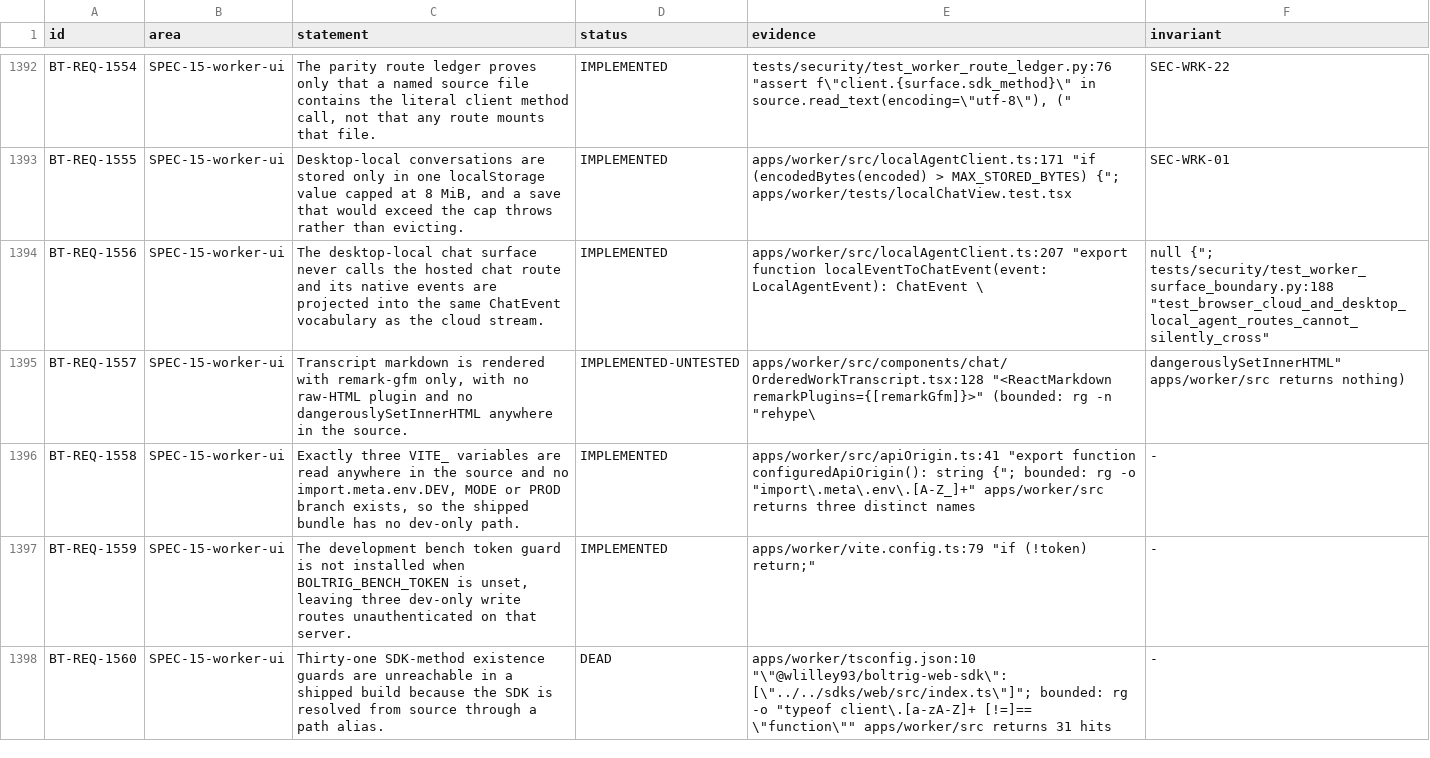
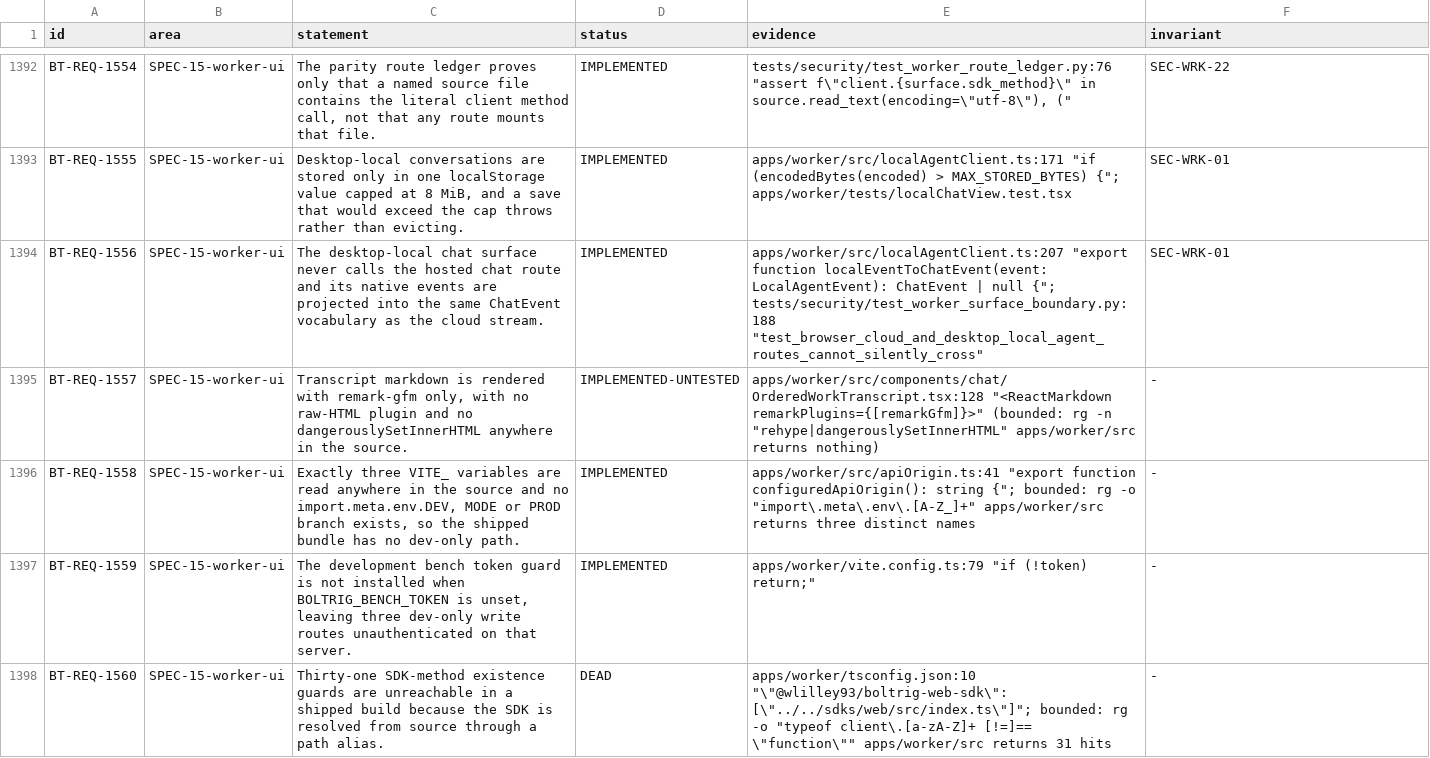
Before and after one commit to wlilley93/boltrig, a TSV file: docs/brownfield-spec/registers/requirements.tsv, drawn as a sheet; only a part is shown, gaps mark what is left out; the diff covers the shown part only.

```diff
--- a/docs/brownfield-spec/registers/requirements.tsv
+++ b/docs/brownfield-spec/registers/requirements.tsv
@@ -1393,4 +1393,4 @@ BT-REQ-1554	SPEC-15-worker-ui	The parity route ledger proves only that a named s
 BT-REQ-1555	SPEC-15-worker-ui	Desktop-local conversations are stored only in one localStorage value capped at 8 MiB, and a save that would exceed the cap throws rather than evicting.	IMPLEMENTED	apps/worker/src/localAgentClient.ts:171 "if (encodedBytes(encoded) > MAX_STORED_BYTES) {"; apps/worker/tests/localChatView.test.tsx	SEC-WRK-01
-BT-REQ-1556	SPEC-15-worker-ui	The desktop-local chat surface never calls the hosted chat route and its native events are projected into the same ChatEvent vocabulary as the cloud stream.	IMPLEMENTED	apps/worker/src/localAgentClient.ts:207 "export function localEventToChatEvent(event: LocalAgentEvent): ChatEvent \	null {"; tests/security/test_worker_surface_boundary.py:188 "test_browser_cloud_and_desktop_local_agent_routes_cannot_silently_cross"
-BT-REQ-1557	SPEC-15-worker-ui	Transcript markdown is rendered with remark-gfm only, with no raw-HTML plugin and no dangerouslySetInnerHTML anywhere in the source.	IMPLEMENTED-UNTESTED	apps/worker/src/components/chat/OrderedWorkTranscript.tsx:128 "<ReactMarkdown remarkPlugins={[remarkGfm]}>" (bounded: rg -n "rehype\	dangerouslySetInnerHTML" apps/worker/src returns nothing)
+BT-REQ-1556	SPEC-15-worker-ui	The desktop-local chat surface never calls the hosted chat route and its native events are projected into the same ChatEvent vocabulary as the cloud stream.	IMPLEMENTED	apps/worker/src/localAgentClient.ts:207 "export function localEventToChatEvent(event: LocalAgentEvent): ChatEvent | null {"; tests/security/test_worker_surface_boundary.py:188 "test_browser_cloud_and_desktop_local_agent_routes_cannot_silently_cross"	SEC-WRK-01
+BT-REQ-1557	SPEC-15-worker-ui	Transcript markdown is rendered with remark-gfm only, with no raw-HTML plugin and no dangerouslySetInnerHTML anywhere in the source.	IMPLEMENTED-UNTESTED	apps/worker/src/components/chat/OrderedWorkTranscript.tsx:128 "<ReactMarkdown remarkPlugins={[remarkGfm]}>" (bounded: rg -n "rehype|dangerouslySetInnerHTML" apps/worker/src returns nothing)	-
 BT-REQ-1558	SPEC-15-worker-ui	Exactly three VITE_ variables are read anywhere in the source and no import.meta.env.DEV, MODE or PROD branch exists, so the shipped bundle has no dev-only path.	IMPLEMENTED	apps/worker/src/apiOrigin.ts:41 "export function configuredApiOrigin(): string {"; bounded: rg -o "import\.meta\.env\.[A-Z_]+" apps/worker/src returns three distinct names	-
```
Also changed, not shown: 61 edited cells elsewhere in this file, 2 other files.
